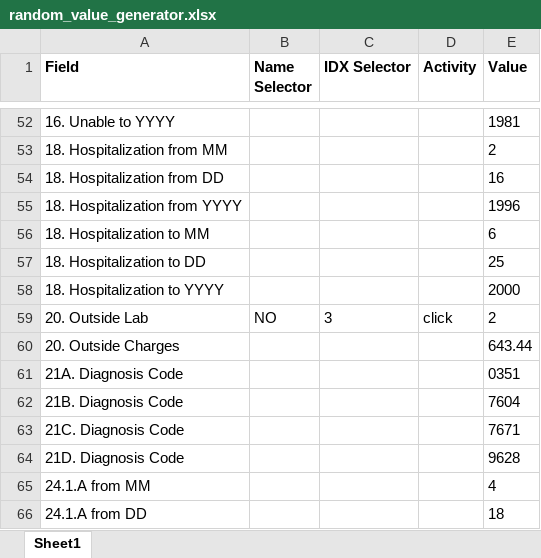
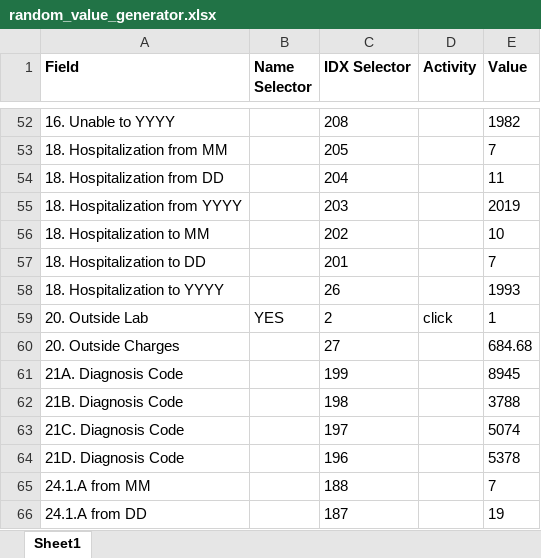
Before and after one commit to senthil-uipath/RandomFill_CMS1500, an Excel workbook: random_value_generator.xlsx, sheet Sheet1, drawn as a sheet; only a part is shown, gaps mark what is left out; values as stored, in another font and other column widths than the file's, no borders; the diff covers the shown part only; the diff names each change by its address in the sheet, - before the commit and + after, or states it on an @@ line.

Commit message:
adding last half of recorded selectors to excel inputs

```diff
--- a/random_value_generator.xlsx (sheet Sheet1)
+++ b/random_value_generator.xlsx (sheet Sheet1)
-C52 (IDX Selector): (empty)
+C52 (IDX Selector): 208
-E52 (Value): 1981
+E52 (Value): 1982
-C53 (IDX Selector): (empty)
+C53 (IDX Selector): 205
-E53 (Value): 2
+E53 (Value): 7
-C54 (IDX Selector): (empty)
+C54 (IDX Selector): 204
-E54 (Value): 16
+E54 (Value): 11
-C55 (IDX Selector): (empty)
+C55 (IDX Selector): 203
-E55 (Value): 1996
+E55 (Value): 2019
-C56 (IDX Selector): (empty)
+C56 (IDX Selector): 202
-E56 (Value): 6
+E56 (Value): 10
-C57 (IDX Selector): (empty)
+C57 (IDX Selector): 201
-E57 (Value): 25
+E57 (Value): 7
-C58 (IDX Selector): (empty)
+C58 (IDX Selector): 26
-E58 (Value): 2000
+E58 (Value): 1993
-B59 (Name Selector): NO
+B59 (Name Selector): YES
-C59 (IDX Selector): 3
+C59 (IDX Selector): 2
-E59 (Value): 2
+E59 (Value): 1
-C60 (IDX Selector): (empty)
+C60 (IDX Selector): 27
-E60 (Value): 643.44
+E60 (Value): 684.68
-C61 (IDX Selector): (empty)
+C61 (IDX Selector): 199
-E61 (Value): 0351
+E61 (Value): 8945
-C62 (IDX Selector): (empty)
+C62 (IDX Selector): 198
-E62 (Value): 7604
+E62 (Value): 3788
-C63 (IDX Selector): (empty)
+C63 (IDX Selector): 197
-E63 (Value): 7671
+E63 (Value): 5074
-C64 (IDX Selector): (empty)
+C64 (IDX Selector): 196
-E64 (Value): 9628
+E64 (Value): 5378
-C65 (IDX Selector): (empty)
+C65 (IDX Selector): 188
-E65 (Value): 4
+E65 (Value): 7
-C66 (IDX Selector): (empty)
+C66 (IDX Selector): 187
-E66 (Value): 18
+E66 (Value): 19
```
Also changed, not shown: 13 added rows and 77 edited cells elsewhere in this sheet, 44 other files.
